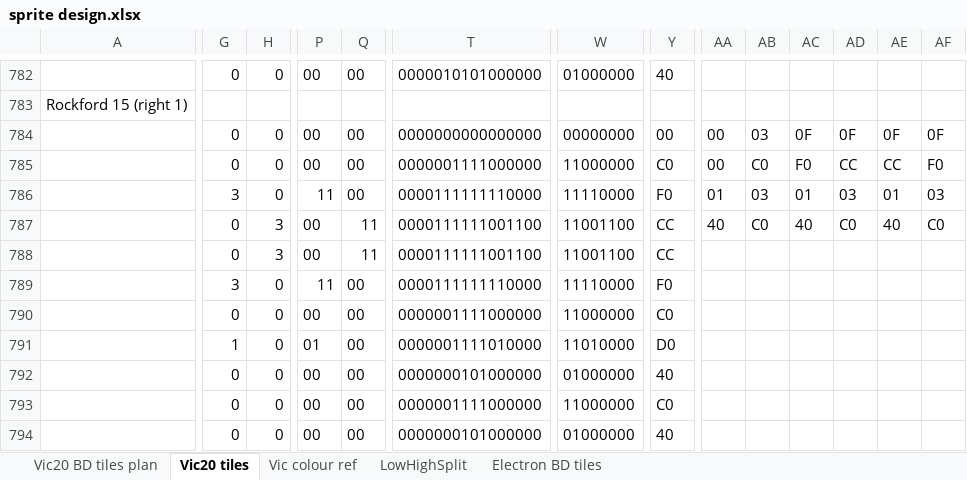
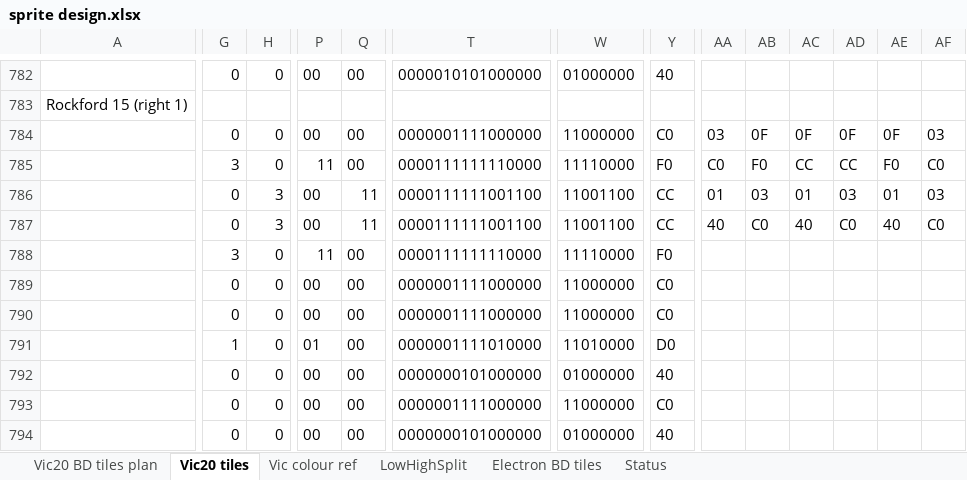
Before and after one commit to raspberrypioneer/VicBoulderDash, an Excel workbook: sprite design.xlsx, sheet Vic20 tiles, drawn as a sheet; only a part is shown, gaps mark what is left out; values as stored, in another font and other column widths than the file's, no borders; conditional formats not drawn; removed rows and columns are numbered as before the commit, all else as after; rows hold the shown columns only; the diff covers the shown part only; the diff names each change by its address in the sheet, - before the commit and + after, or states it on an @@ line.

Commit message:
sprites and status bar updates

```diff
--- a/sprite design.xlsx (sheet Vic20 tiles)
+++ b/sprite design.xlsx (sheet Vic20 tiles)
+sheet tab: Status
-row 784:  | 0 | 0 | 00 | 00 | 0000000000000000 | 00000000 | 00 | 00 | 03 | 0F | 0F | 0F | 0F
-AA784: 00
+AA784: 03
-AB784: C0
+AB784: 0F
-AC784: F0
+AC784: 0F
-AD784: CC
+AD784: 0F
-AE784: CC
+AE784: 0F
-AF784: F0
+AF784: 03
+row 785:  | 3 | 0 | 11 | 00 | 0000111111110000 | 11110000 | F0 | C0 | F0 | CC | CC | F0 | C0
-G786: 3
+G786: 0
-H786: 0
+H786: 3
-P786: 11
+P786: 00
-Q786: 00
+Q786: 11
-T786: 0000111111110000
+T786: 0000111111001100
-W786: 11110000
+W786: 11001100
-Y786: F0
+Y786: CC
-row 788:  | 0 | 3 | 00 | 11 | 0000111111001100 | 11001100 | CC
+row 789:  | 0 | 0 | 00 | 00 | 0000001111000000 | 11000000 | C0
```
Also changed, not shown: 7 added rows, 7 removed rows, 2 moved rows and 53 edited cells elsewhere in this sheet, formulas that keep their value, 5 other files.
